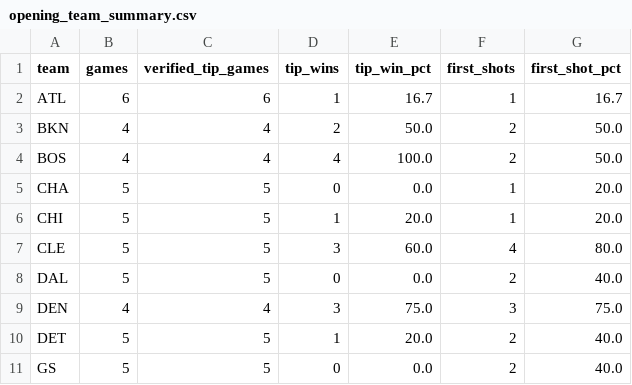
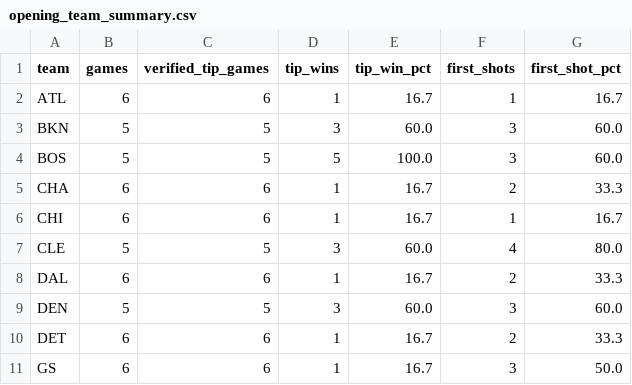
Before and after one commit to mmokriy-dot/prop-culture-nba-opening, a CSV file: data/opening_team_summary.csv, drawn as a sheet; only a part is shown; the diff covers the shown part only.

```diff
--- a/data/opening_team_summary.csv
+++ b/data/opening_team_summary.csv
@@ -2,10 +2,10 @@ team,games,verified_tip_games,tip_wins,tip_win_pct,first_shots,first_shot_pct
 ATL,6,6,1,16.7,1,16.7
-BKN,4,4,2,50.0,2,50.0
-BOS,4,4,4,100.0,2,50.0
-CHA,5,5,0,0.0,1,20.0
-CHI,5,5,1,20.0,1,20.0
+BKN,5,5,3,60.0,3,60.0
+BOS,5,5,5,100.0,3,60.0
+CHA,6,6,1,16.7,2,33.3
+CHI,6,6,1,16.7,1,16.7
 CLE,5,5,3,60.0,4,80.0
-DAL,5,5,0,0.0,2,40.0
-DEN,4,4,3,75.0,3,75.0
-DET,5,5,1,20.0,2,40.0
-GS,5,5,0,0.0,2,40.0
+DAL,6,6,1,16.7,2,33.3
+DEN,5,5,3,60.0,3,60.0
+DET,6,6,1,16.7,2,33.3
+GS,6,6,1,16.7,3,50.0
```
Also changed, not shown: 56 edited cells elsewhere in this file, data/opening_game_results.csv, data/opening_player_summary.csv.
